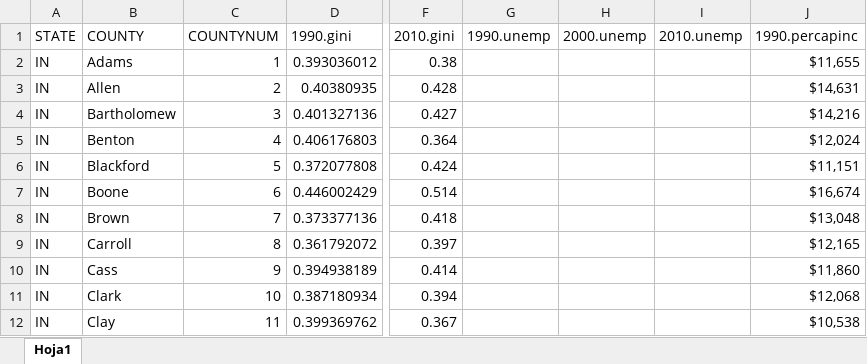
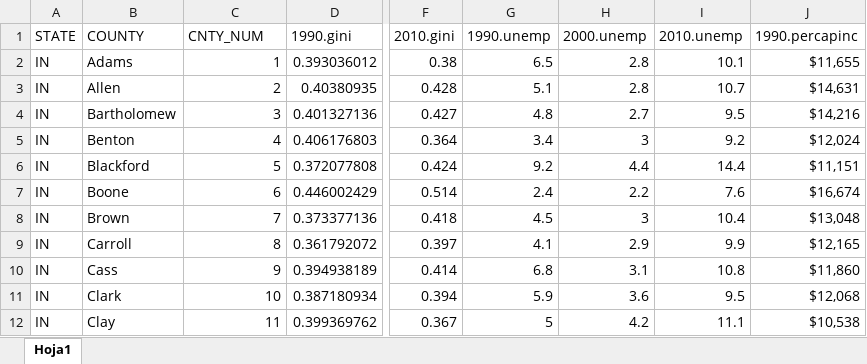
Before and after one commit to connor-b1/connor-and-brandon, an Excel workbook: final data set.xlsx, sheet Hoja1, drawn as a sheet; only a part is shown, gaps mark what is left out; values as stored, in another font and other column widths than the file's, no borders; the diff covers the shown part only; the diff names each change by its address in the sheet, - before the commit and + after, or states it on an @@ line.

Commit message:
xx

```diff
--- a/final data set.xlsx (sheet Hoja1)
+++ b/final data set.xlsx (sheet Hoja1)
-C1: COUNTYNUM
+C1: CNTY_NUM
-G2 (1990.unemp): (empty)
+G2 (1990.unemp): 6.5
-H2:H3 (2000.unemp): (empty)
+H2:H3 (2000.unemp): 2.8
-I2 (2010.unemp): (empty)
+I2 (2010.unemp): 10.1
-G3 (1990.unemp): (empty)
+G3 (1990.unemp): 5.1
-I3 (2010.unemp): (empty)
+I3 (2010.unemp): 10.7
-G4 (1990.unemp): (empty)
+G4 (1990.unemp): 4.8
-H4 (2000.unemp): (empty)
+H4 (2000.unemp): 2.7
-I4 (2010.unemp): (empty)
+I4 (2010.unemp): 9.5
-G5 (1990.unemp): (empty)
+G5 (1990.unemp): 3.4
-H5 (2000.unemp): (empty)
+H5 (2000.unemp): 3
-I5 (2010.unemp): (empty)
+I5 (2010.unemp): 9.2
-G6 (1990.unemp): (empty)
+G6 (1990.unemp): 9.2
-H6 (2000.unemp): (empty)
+H6 (2000.unemp): 4.4
-I6 (2010.unemp): (empty)
+I6 (2010.unemp): 14.4
-G7 (1990.unemp): (empty)
+G7 (1990.unemp): 2.4
-H7 (2000.unemp): (empty)
+H7 (2000.unemp): 2.2
-I7 (2010.unemp): (empty)
+I7 (2010.unemp): 7.6
-G8 (1990.unemp): (empty)
+G8 (1990.unemp): 4.5
-H8 (2000.unemp): (empty)
+H8 (2000.unemp): 3
-I8 (2010.unemp): (empty)
+I8 (2010.unemp): 10.4
-G9 (1990.unemp): (empty)
+G9 (1990.unemp): 4.1
-H9 (2000.unemp): (empty)
+H9 (2000.unemp): 2.9
-I9 (2010.unemp): (empty)
+I9 (2010.unemp): 9.9
-G10 (1990.unemp): (empty)
+G10 (1990.unemp): 6.8
-H10 (2000.unemp): (empty)
+H10 (2000.unemp): 3.1
-I10 (2010.unemp): (empty)
+I10 (2010.unemp): 10.8
-G11 (1990.unemp): (empty)
+G11 (1990.unemp): 5.9
-H11 (2000.unemp): (empty)
+H11 (2000.unemp): 3.6
-I11 (2010.unemp): (empty)
+I11 (2010.unemp): 9.5
-G12 (1990.unemp): (empty)
+G12 (1990.unemp): 5
-H12 (2000.unemp): (empty)
+H12 (2000.unemp): 4.2
-I12 (2010.unemp): (empty)
+I12 (2010.unemp): 11.1
```
Also changed, not shown: 867 edited cells elsewhere in this sheet.
